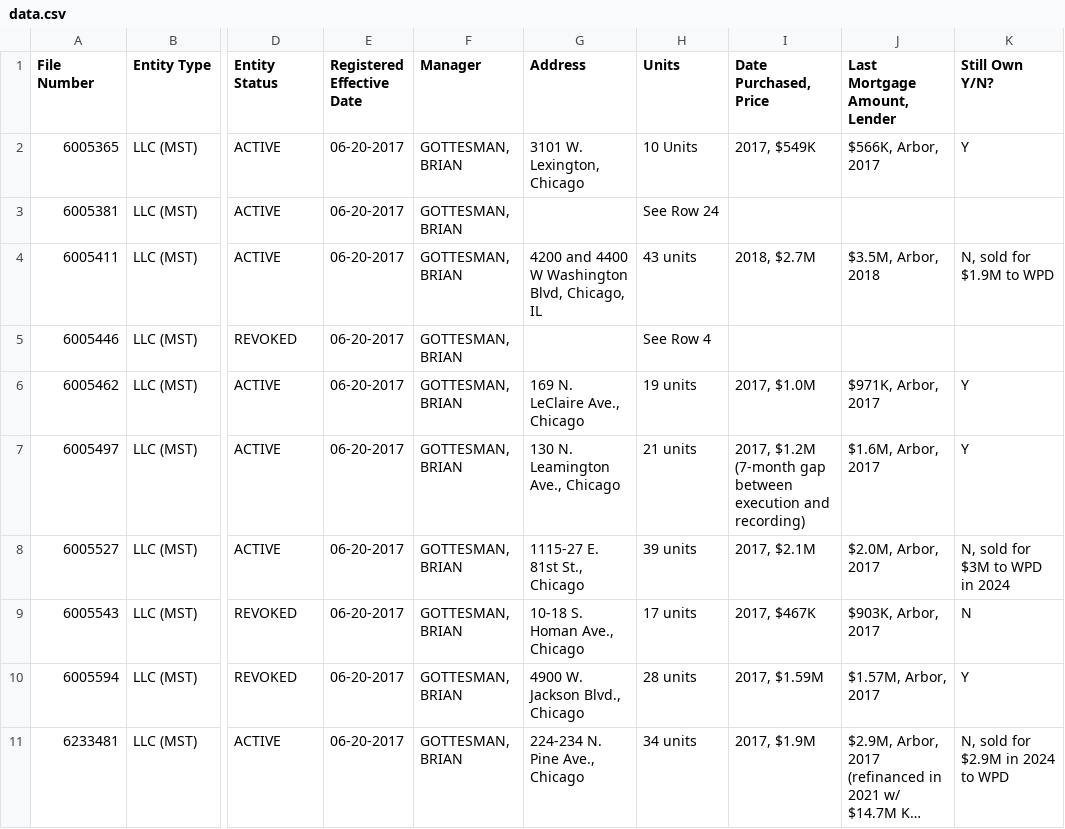
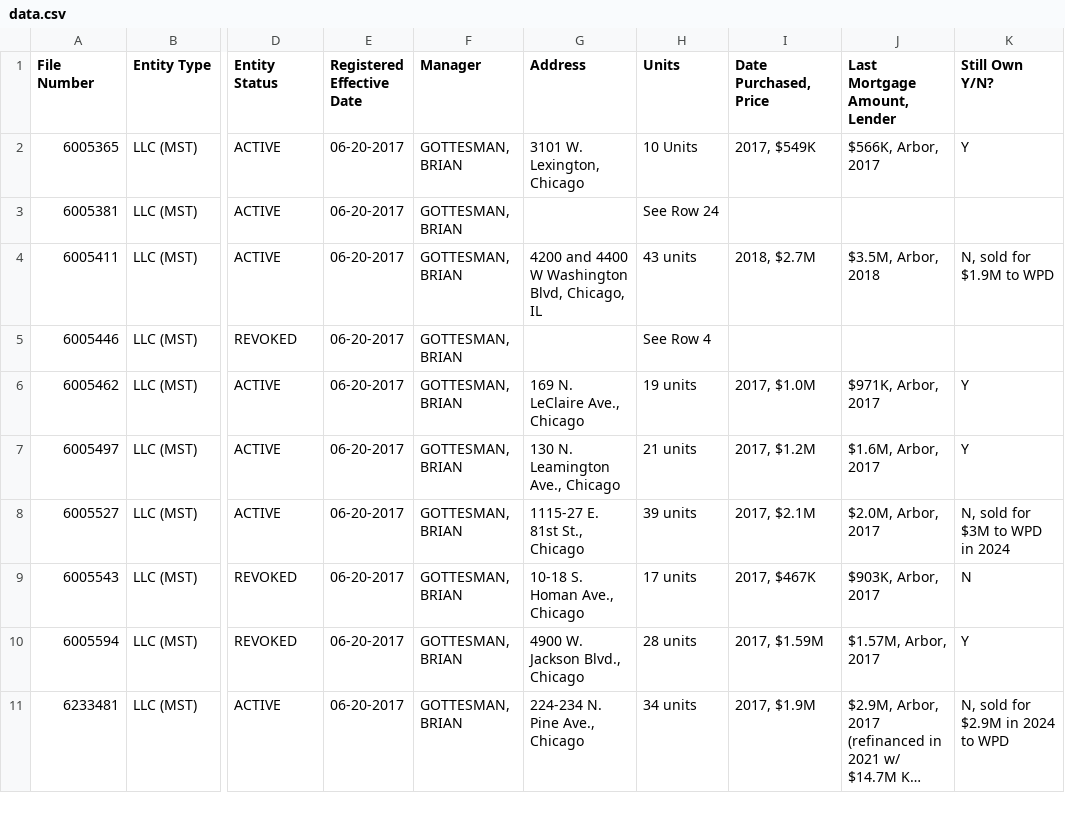
Before and after one commit to trd-digital/trd-news-interactive-maps, a CSV file: FannieMaeBlacklist/data.csv, drawn as a sheet; only a part is shown, gaps mark what is left out; long unchanged cells end in …; the diff names each change by its address in the sheet, - before the commit and + after, or states it on an @@ line.

```diff
--- a/FannieMaeBlacklist/data.csv
+++ b/FannieMaeBlacklist/data.csv
-I7 (Date Purchased, Price): 2017, $1.2M (7-month gap between execution and recording)
+I7 (Date Purchased, Price): 2017, $1.2M
```
Also changed, not shown: 1 other file.
